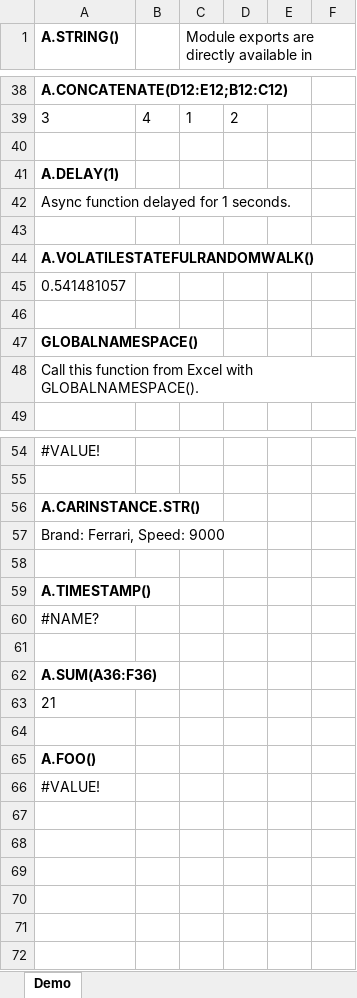
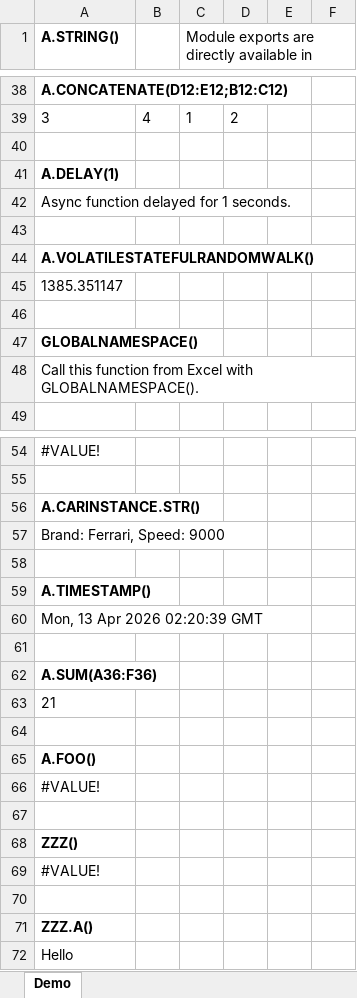
Before and after one commit to Acmeon/Webcellar, an Excel workbook: demo/demo.xlsx, sheet Demo, drawn as a sheet; only a part is shown, gaps mark what is left out; values as stored, in another font and other column widths than the file's, no borders; the diff names each change by its address in the sheet, - before the commit and + after, or states it on an @@ line.

```diff
--- a/demo/demo.xlsx (sheet Demo)
+++ b/demo/demo.xlsx (sheet Demo)
-A45 (A.STRING()): 0.541481057
+A45 (A.STRING()): 1385.351147
-A60 (A.STRING()): #NAME?
+A60 (A.STRING()): Mon, 13 Apr 2026 02:20:39 GMT
+row 67: (empty)
+row 68: ZZZ()
+row 69: #VALUE!
+row 70: (empty)
+row 71: ZZZ.A()
+row 72: Hello
```
Also changed, not shown: 1 other file.
